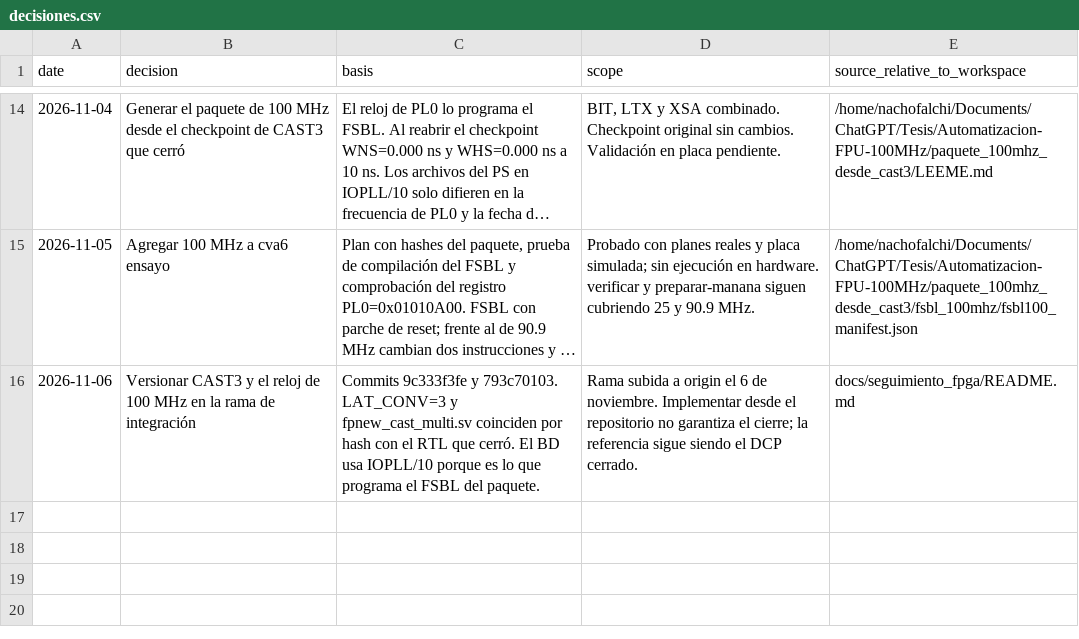
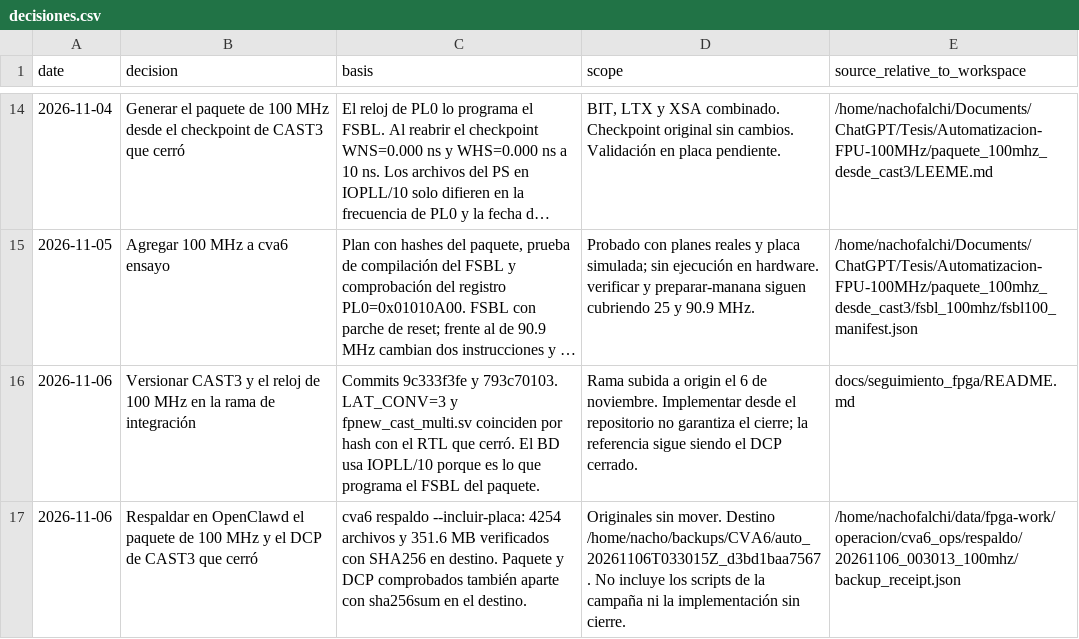
Before and after one commit to ignaciofalchini/CVA6, a CSV file: docs/seguimiento_fpga/decisiones.csv, drawn as a sheet; only a part is shown, gaps mark what is left out; long unchanged cells end in ….

```diff
--- a/docs/seguimiento_fpga/decisiones.csv
+++ b/docs/seguimiento_fpga/decisiones.csv
@@ -16 +16,2 @@ date,decision,basis,scope,source_relative_to_workspace
 2026-11-06,Versionar CAST3 y el reloj de 100 MHz en la rama de integración,Commits 9c333f3fe y 793c70103. LAT_CONV=3 y fpnew_cast_multi.sv coinciden por hash con el RTL que cerró. El BD usa IOPLL/10 porque es lo que programa el FSBL del paquete.,Rama subida a origin el 6 de noviembre. Implementar desde el repositorio no garantiza el cierre; la referencia sigue siendo el DCP cerrado.,docs/seguimiento_fpga/README.md
+2026-11-06,Respaldar en OpenClawd el paquete de 100 MHz y el DCP de CAST3 que cerró,cva6 respaldo --incluir-placa: 4254 archivos y 351.6 MB verificados con SHA256 en destino. Paquete y DCP comprobados también aparte con sha256sum en el destino.,Originales sin mover. Destino /home/nacho/backups/CVA6/auto_20261106T033015Z_d3bd1baa7567. No incluye los scripts de la campaña ni la implementación sin cierre.,/home/nachofalchi/data/fpga-work/operacion/cva6_ops/respaldo/20261106_003013_100mhz/backup_receipt.json
```
Also changed, not shown: 3 other files.
